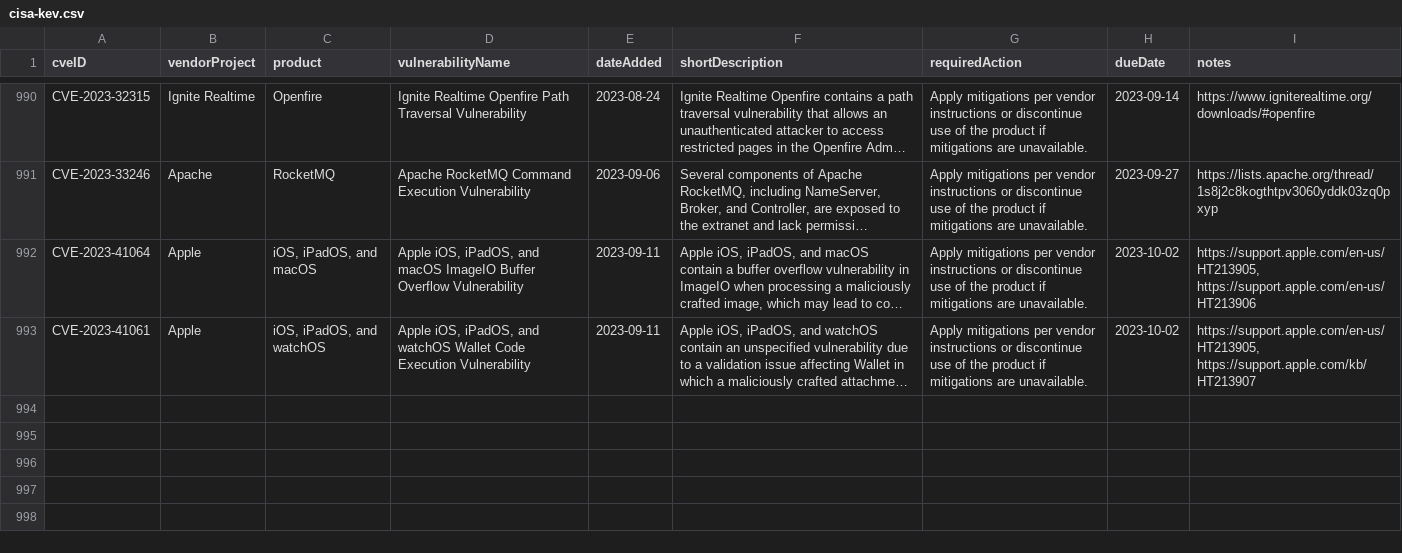
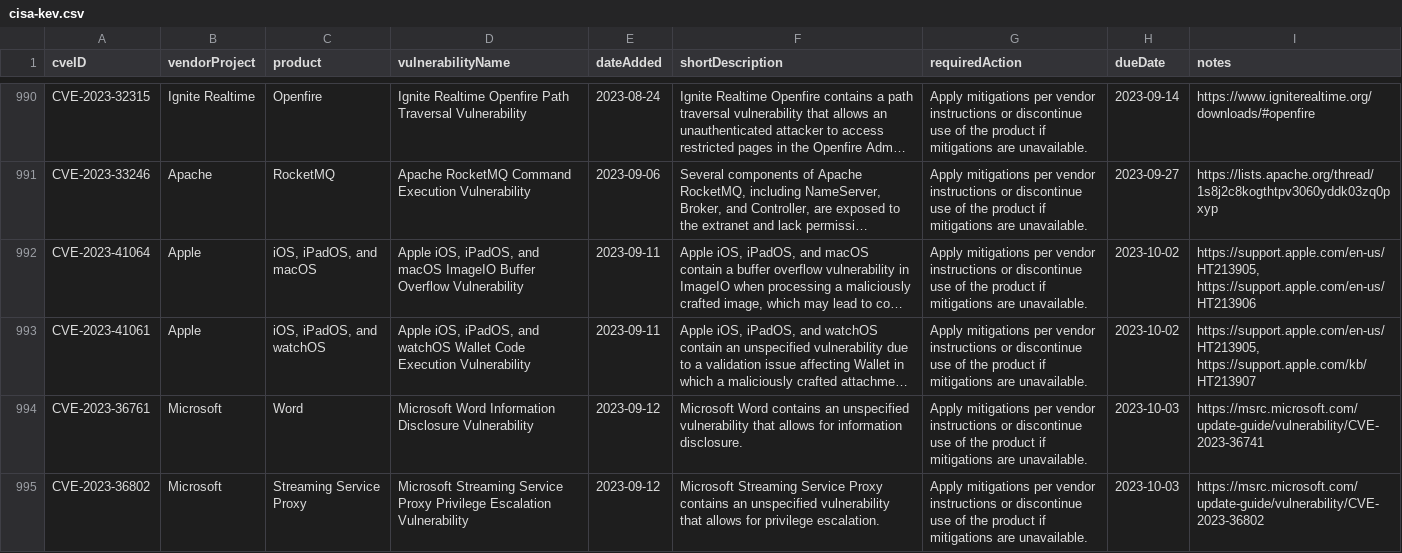
Before and after one commit to rxerium/CISA-KEV, a CSV file: cisa-kev.csv, drawn as a sheet; only a part is shown, gaps mark what is left out; long unchanged cells end in …; the diff names each change by its address in the sheet, - before the commit and + after, or states it on an @@ line.

```diff
--- a/cisa-kev.csv
+++ b/cisa-kev.csv
+row 994: CVE-2023-36761 | Microsoft | Word | Microsoft Word Information Disclosure Vulnerability | 2023-09-12 | Microsoft Word contains an unspecified vulnerability that allows for information disclosure. | Apply mitigations per vendor instructions or discontinue use of the product if mitigations are unavailable. | 2023-10-03 | https://msrc.microsoft.com/update-guide/vulnerability/CVE-2023-36741
+row 995: CVE-2023-36802 | Microsoft | Streaming Service Proxy | Microsoft Streaming Service Proxy Privilege Escalation Vulnerability | 2023-09-12 | Microsoft Streaming Service Proxy contains an unspecified vulnerability that allows for privilege escalation. | Apply mitigations per vendor instructions or discontinue use of the product if mitigations are unavailable. | 2023-10-03 | https://msrc.microsoft.com/update-guide/vulnerability/CVE-2023-36802
```
